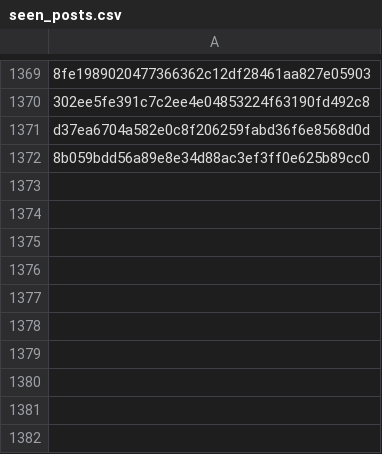
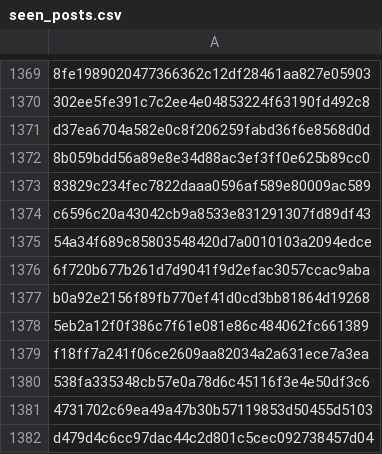
Before and after one commit to RozennKwon/hospital-crawler-qa-automation, a CSV file: top-hospitals/seen_posts.csv, drawn as a sheet; only a part is shown, gaps mark what is left out; the diff names each change by its address in the sheet, - before the commit and + after, or states it on an @@ line.

```diff
--- a/top-hospitals/seen_posts.csv
+++ b/top-hospitals/seen_posts.csv
+row 1373: 83829c234fec7822daaa0596af589e80009ac589
+row 1374: c6596c20a43042cb9a8533e831291307fd89df43
+row 1375: 54a34f689c85803548420d7a0010103a2094edce
+row 1376: 6f720b677b261d7d9041f9d2efac3057ccac9aba
+row 1377: b0a92e2156f89fb770ef41d0cd3bb81864d19268
+row 1378: 5eb2a12f0f386c7f61e081e86c484062fc661389
+row 1379: f18ff7a241f06ce2609aa82034a2a631ece7a3ea
+row 1380: 538fa335348cb57e0a78d6c45116f3e4e50df3c6
+row 1381: 4731702c69ea49a47b30b57119853d50455d5103
+row 1382: d479d4c6cc97dac44c2d801c5cec092738457d04
```
